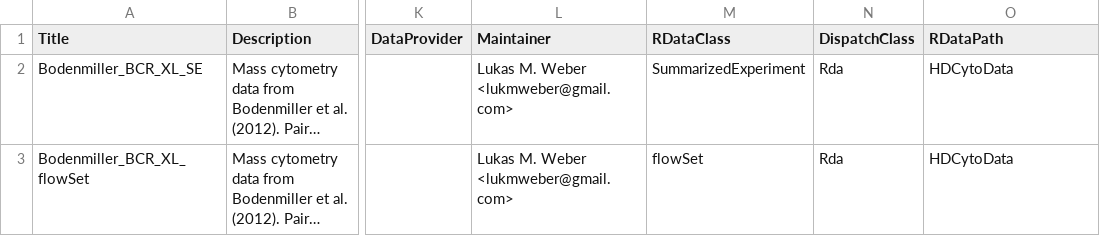
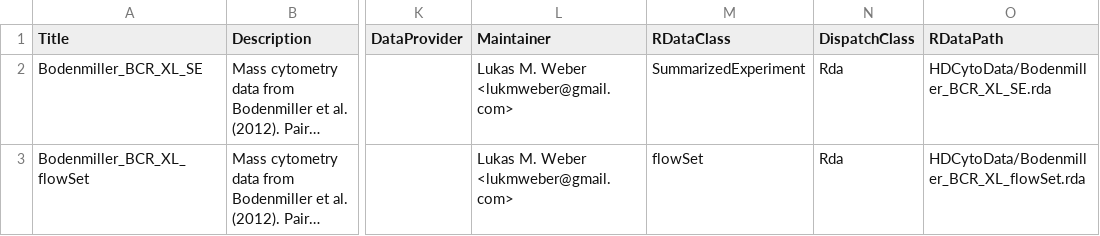
Before and after one commit to lmweber/HDCytoData, a CSV file: inst/extdata/metadata.csv, drawn as a sheet; only a part is shown, gaps mark what is left out; long unchanged cells end in …; the diff names each change by its address in the sheet, - before the commit and + after, or states it on an @@ line.

Commit message:
fix RDataPath entries

```diff
--- a/inst/extdata/metadata.csv
+++ b/inst/extdata/metadata.csv
-O2 (RDataPath): HDCytoData
+O2 (RDataPath): HDCytoData/Bodenmiller_BCR_XL_SE.rda
-O3 (RDataPath): HDCytoData
+O3 (RDataPath): HDCytoData/Bodenmiller_BCR_XL_flowSet.rda
```
Also changed, not shown: 2 other files.
